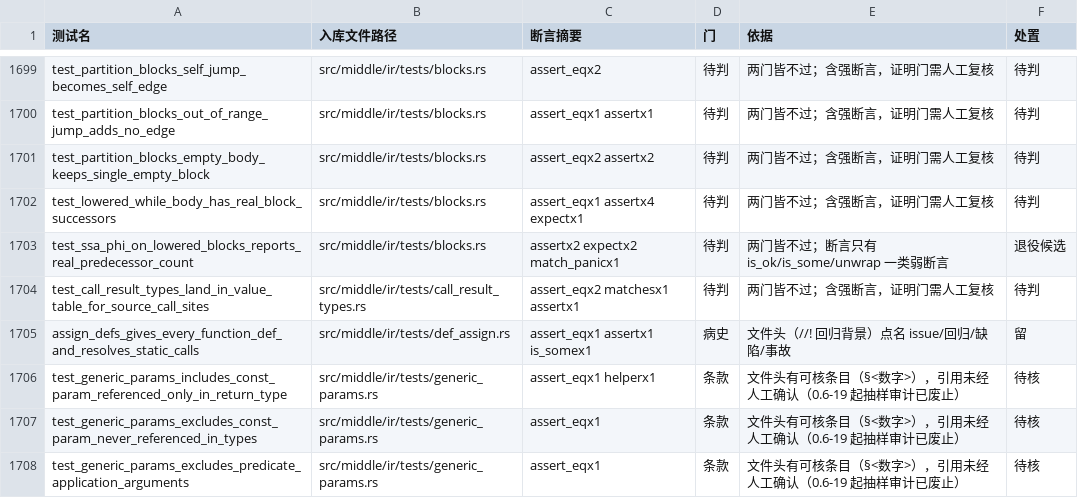
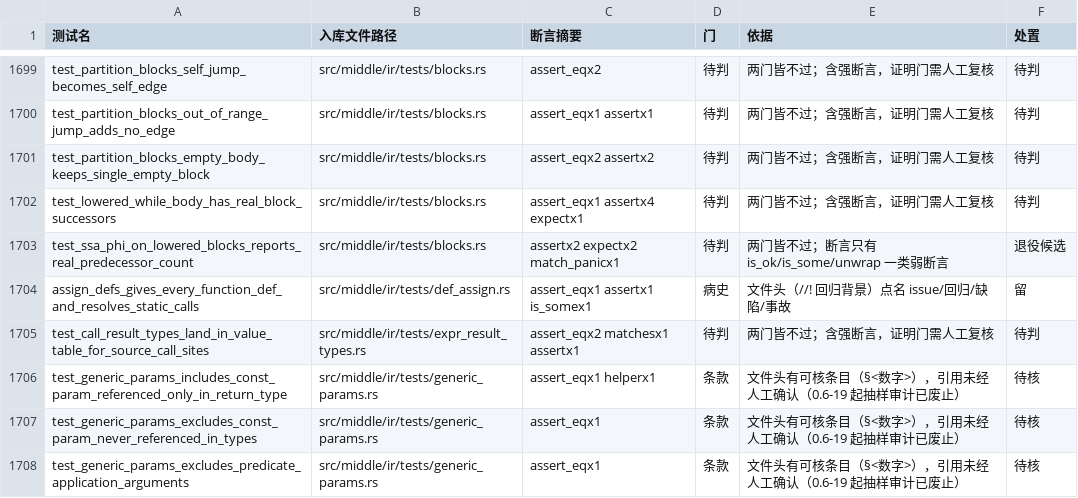
Before and after one commit to ChenXu233/YaoXiang, a TSV file: docs/src/dev/test-gate-census.tsv, drawn as a sheet; only a part is shown, gaps mark what is left out; removed rows and columns are numbered as before the commit, all else as after; the diff names each change by its address in the sheet, - before the commit and + after, or states it on an @@ line.

Commit message:
:bug: fix(middle): 闭包签名与 MakeClosure 结果类型收敛（#590）
闭包此前在 IR 里是 Void 签名 + 未知 dst：lambda 的 `Fn` 类型在 sema 推断里已经
算出（`infer_lambda` 的返回值），但没有出口，IR 只能写死 `Void` 与 `Int(64)`。

- `Expr::Lambda` 增 `plan_id`（解析期由 `ParserState::alloc_plan_id` 分配；sema
  精化 / IR 合成 / 格式化器 / LSP / 测试夹具记 `UNPLANNED`），与调用点共用同一
  张表达式结果类型表（原 `call_result_types` 更名 `expr_result_types`——它现在
  收 Call 与 Lambda 两类身份节点；义务字段名、02 §义务字段表、门禁同批更新）；
- 落表点：lambda 推断的两个入口（带期望 / 不带期望）；
- 消费点：`expr_value_type` 的 Lambda 臂（`MakeClosure` 的 dst 类型）与
  `generate_lambda_expr_ir`（闭包签名的形参与返回位；外层声明 → 注解 →
  `Int(64)` 占位保留为未命中时的退路）；
- 值表写入点加**推断变量闸门**：含 `TypeVar` 的类型不写值表，保持显式未知。

基线（本笔实测）：闭包签名 Void 38 → 7（31 条拿到真实签名）；`MakeClosure`
dst 未知 49/51 → 20/51；值表 `TypeVar` 68 → **0**（全部落显式未知）；值表显式
未知 723 → 791（TypeVar 转过去的那部分）；232 份快照再生；fast 2639 条 exit 0；
fmt / clippy / check-obligations / census 全绿。

D0：表更名 + AST 增字段；权威源 = `TypeCheckResult.expr_result_types` 与
`Expr::Lambda.plan_id`（唯一分配点 `ParserState::alloc_plan_id`）。
D1/D2：不新增概念——lambda 复用调用点的同一张表与同一个 `PlanId` 身份。
D3：签名推导只有一处（`generate_lambda_expr_ir` 内），未在其它闭包形态复制。
D4：属 sema 的既有职责（跨阶段事实出口）与 lower 的既有职责（闭包签名）。
D59：C 类（静默不动作：sema 有事实、IR 写死 Void/占位）；语料行为不变。

```diff
--- a/docs/src/dev/test-gate-census.tsv
+++ b/docs/src/dev/test-gate-census.tsv
-row 1704: test_call_result_types_land_in_value_table_for_source_call_sites | src/middle/ir/tests/call_result_types.rs | assert_eqx2 matchesx1 assertx1 | 待判 | 两门皆不过；含强断言，证明门需人工复核 | 待判
+row 1705: test_call_result_types_land_in_value_table_for_source_call_sites | src/middle/ir/tests/expr_result_types.rs | assert_eqx2 matchesx1 assertx1 | 待判 | 两门皆不过；含强断言，证明门需人工复核 | 待判
```
Also changed, not shown: 50 other files.
